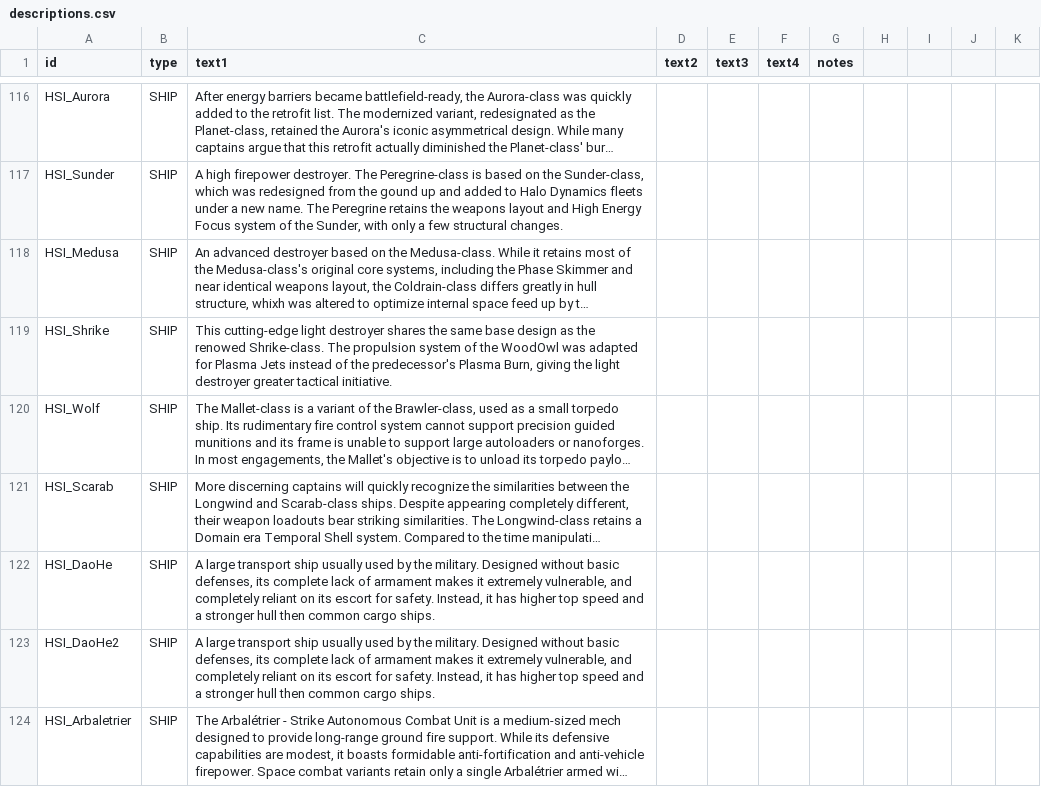
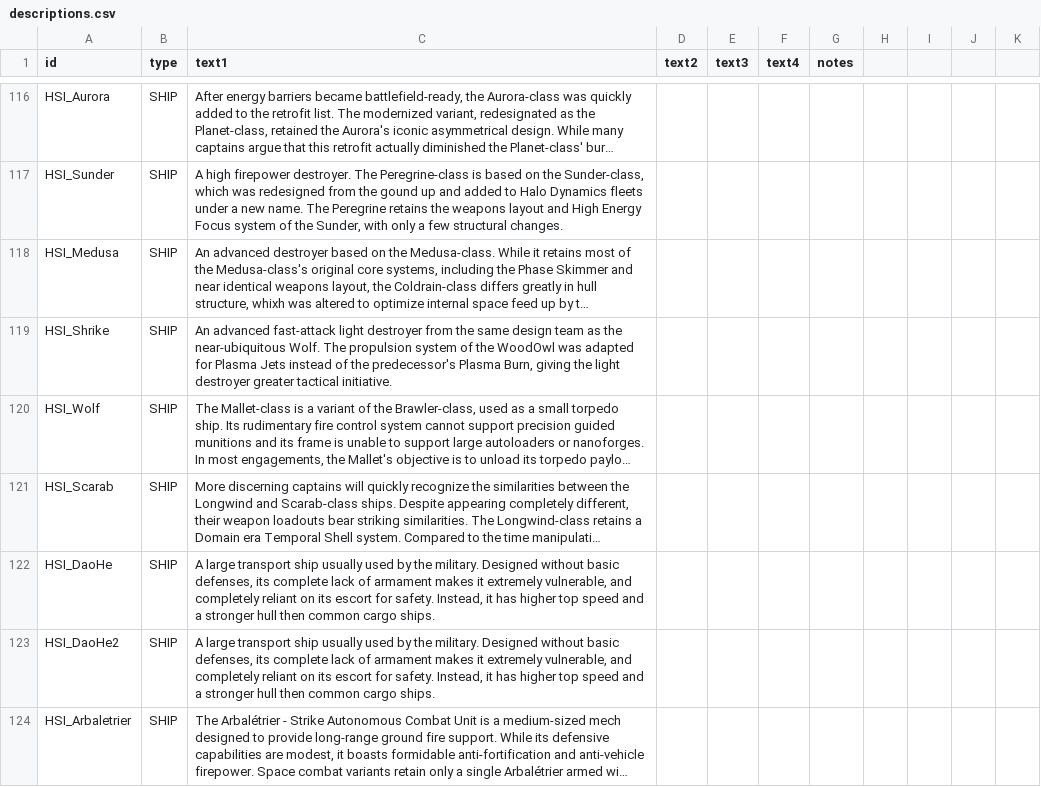
Before and after one commit to persocom01/HaloDynamicsShipIndustry_EN, a CSV file: data/strings/descriptions.csv, drawn as a sheet; only a part is shown, gaps mark what is left out; long unchanged cells end in …; the diff names each change by its address in the sheet, - before the commit and + after, or states it on an @@ line.

```diff
--- a/data/strings/descriptions.csv
+++ b/data/strings/descriptions.csv
-C119 (text1): This cutting-edge light destroyer shares the same base design as the renowed Shrike-class. The propulsion…
+C119 (text1): An advanced fast-attack light destroyer from the same design team as the near-ubiquitous Wolf. The propulsion…
```
Also changed, not shown: 1 other file.
